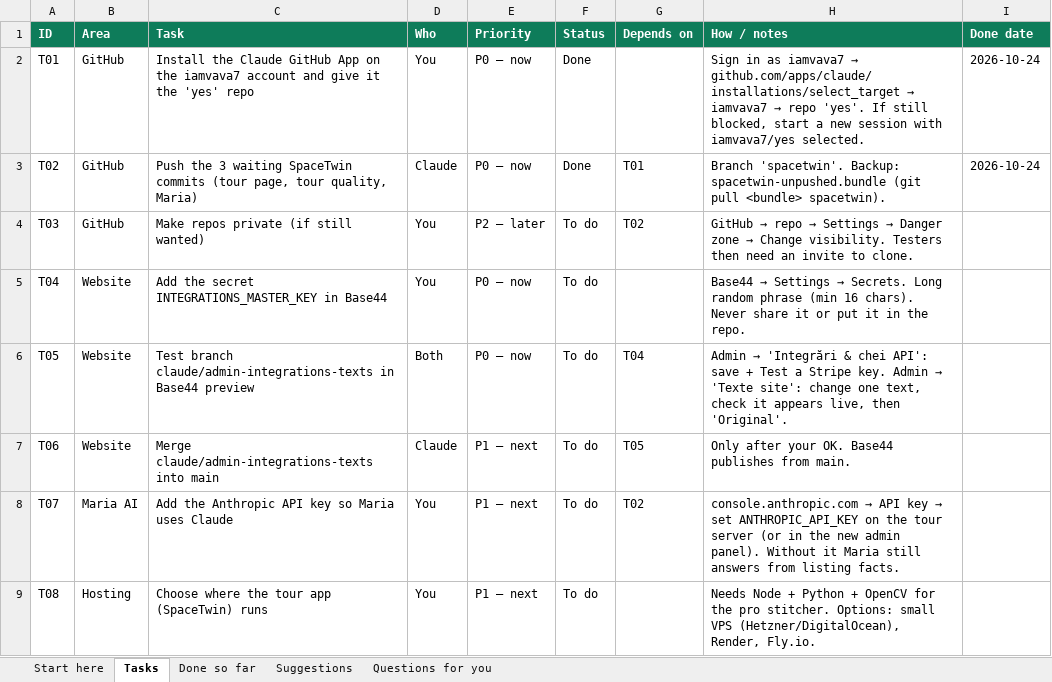
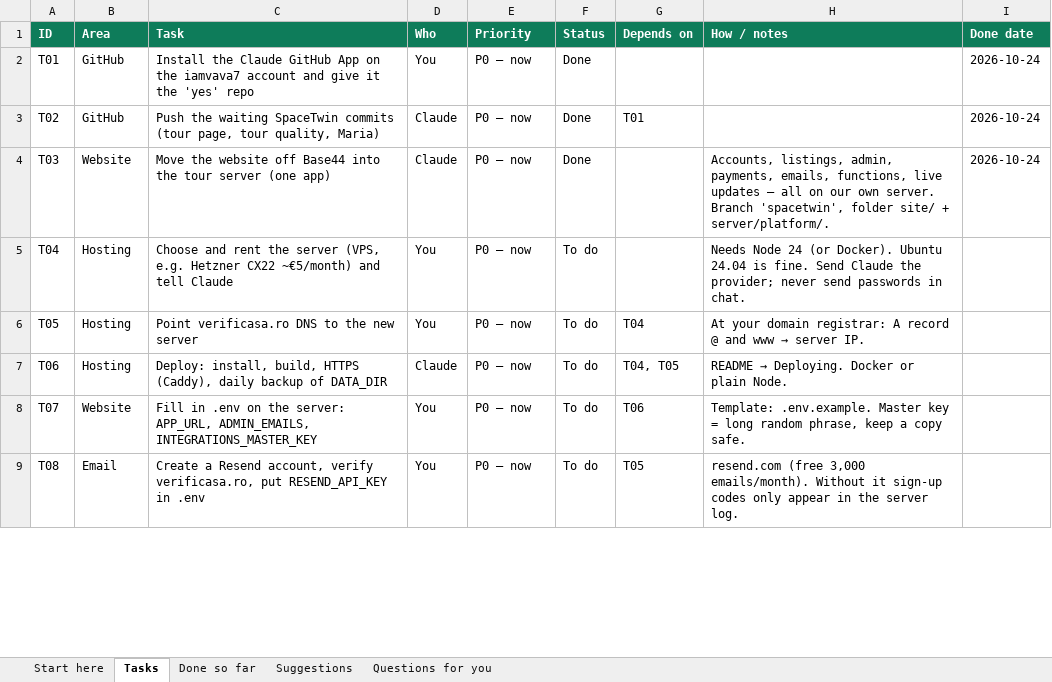
Before and after one commit to iamvava7/yes, an Excel workbook: docs/VerifiCasa-plan.xlsx, sheet Tasks, drawn as a sheet; only a part is shown; values as stored, in another font and other column widths than the file's, no borders; charts and pictures and conditional formats not drawn; the diff covers the shown part only; the diff names each change by its address in the sheet, - before the commit and + after, or states it on an @@ line.

```diff
--- a/docs/VerifiCasa-plan.xlsx (sheet Tasks)
+++ b/docs/VerifiCasa-plan.xlsx (sheet Tasks)
@@ H2 (How / notes): Sign in as iamvava7 → github.com/apps/claude/installations/select_target → iamvava7 → repo 'yes'. If still blocked, start a new session with iamvava7/yes selected. → (empty) @@
-C3 (Task): Push the 3 waiting SpaceTwin…
+C3 (Task): Push the waiting SpaceTwin…
-H3 (How / notes): Branch 'spacetwin'. Backup: spacetwin-unpushed.bundle (git pull <bundle> spacetwin).
+H3 (How / notes): (empty)
-B4 (Area): GitHub
+B4 (Area): Website
-C4 (Task): Make repos private (if still wanted)
+C4 (Task): Move the website off Base44 into the tour server (one app)
-D4 (Who): You
+D4 (Who): Claude
-E4 (Priority): P2 – later
+E4 (Priority): P0 – now
-F4 (Status): To do
+F4 (Status): Done
-G4 (Depends on): T02
+G4 (Depends on): (empty)
@@ H4 (How / notes): GitHub → repo → Settings → Danger zone → Change visibility. Testers then need an invite to clone. → Accounts, listings, admin, payments, emails, functions, live updates — all on our own server. Branch 'spacetwin', folder site/ + server/platform/. @@
-I4 (Done date): (empty)
+I4 (Done date): 2026-10-24
-B5:B7 (Area): Website
+B5:B7 (Area): Hosting
-C5 (Task): Add the secret INTEGRATIONS_MASTER_KEY in Base44
+C5 (Task): Choose and rent the server (VPS, e.g. Hetzner CX22 ~€5/month) and tell Claude
@@ H5 (How / notes): Base44 → Settings → Secrets. Long random phrase (min 16 chars). Never share it or put it in the repo. → Needs Node 24 (or Docker). Ubuntu 24.04 is fine. Send Claude the provider; never send passwords in chat. @@
-C6 (Task): Test branch claude/admin-integrations-texts in Base44 preview
+C6 (Task): Point verificasa.ro DNS to the new server
-D6 (Who): Both
+D6 (Who): You
@@ H6 (How / notes): Admin → 'Integrări & chei API': save + Test a Stripe key. Admin → 'Texte site': change one text, check it appears live, then 'Original'. → At your domain registrar: A record @ and www → server IP. @@
-C7 (Task): Merge claude/admin-integrations-texts into main
+C7 (Task): Deploy: install, build, HTTPS (Caddy), daily backup of DATA_DIR
-E7:E9 (Priority): P1 – next
+E7:E9 (Priority): P0 – now
-G7 (Depends on): T05
+G7 (Depends on): T04, T05
@@ H7 (How / notes): Only after your OK. Base44 publishes from main. → README → Deploying. Docker or plain Node. @@
-B8 (Area): Maria AI
+B8 (Area): Website
-C8 (Task): Add the Anthropic API key so Maria uses Claude
+C8 (Task): Fill in .env on the server: APP_URL, ADMIN_EMAILS, INTEGRATIONS_MASTER_KEY
-G8 (Depends on): T02
+G8 (Depends on): T06
@@ H8 (How / notes): console.anthropic.com → API key → set ANTHROPIC_API_KEY on the tour server (or in the new admin panel). Without it Maria still answers from listing facts. → Template: .env.example. Master key = long random phrase, keep a copy safe. @@
-B9 (Area): Hosting
+B9 (Area): Email
-C9 (Task): Choose where the tour app (SpaceTwin) runs
+C9 (Task): Create a Resend account, verify verificasa.ro, put RESEND_API_KEY in .env
-G9 (Depends on): (empty)
+G9 (Depends on): T05
-H9 (How / notes): Needs Node + Python + OpenCV for the pro stitcher. Options: small VPS (Hetzner/DigitalOcean), Render, Fly.io.
+H9 (How / notes): resend.com (free 3,000 emails/month). Without it sign-up codes only appear in the server log.
```
Also changed, not shown: 4 added rows and 42 edited cells elsewhere in this sheet, sheet Done so far, sheet Start here, sheet Questions for you, formulas that keep their value.
